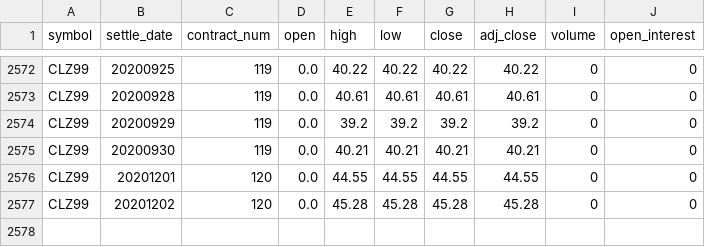
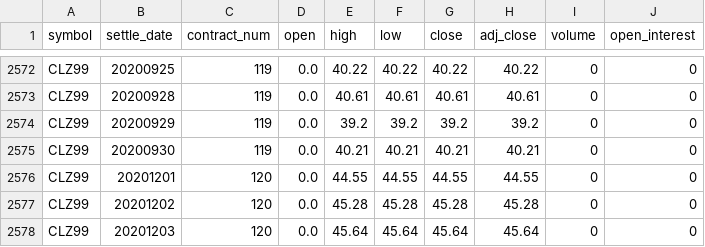
Before and after one commit to bgithub1/volgrid, a CSV file: volgrid/df_cash_futures_CL.csv, drawn as a sheet; only a part is shown, gaps mark what is left out.

```diff
--- a/volgrid/df_cash_futures_CL.csv
+++ b/volgrid/df_cash_futures_CL.csv
@@ -2577 +2577,2 @@ CLZ99,20201201,120,0.0,44.55,44.55,44.55,44.55,0,0
 CLZ99,20201202,120,0.0,45.28,45.28,45.28,45.28,0,0
+CLZ99,20201203,120,0.0,45.64,45.64,45.64,45.64,0,0
```
Also changed, not shown: volgrid/df_cash_futures_ES.csv, volgrid/df_iv_skew_CB.csv, 9 other files.
